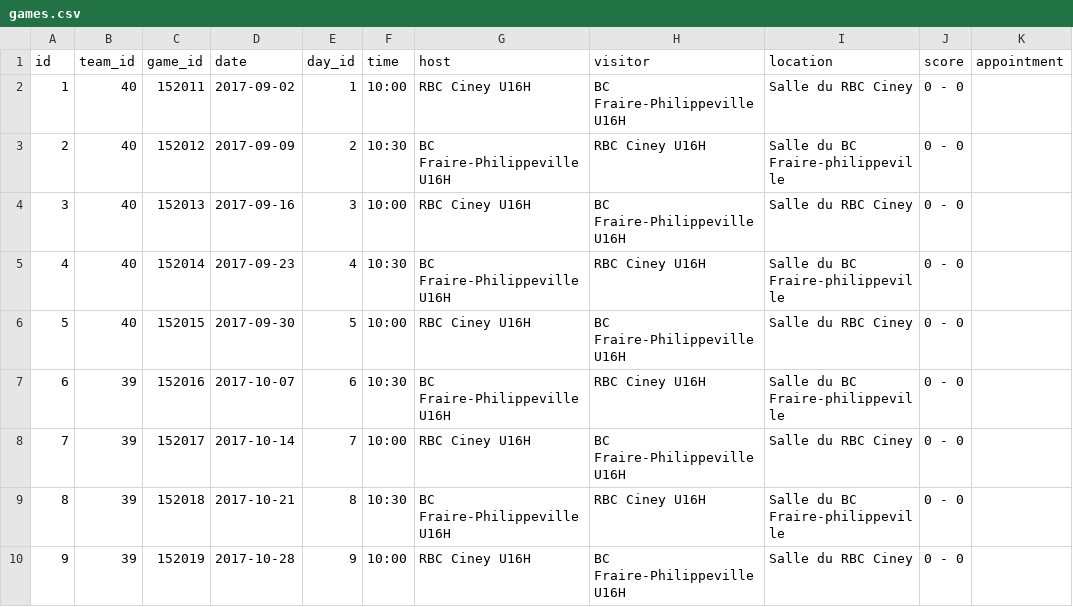
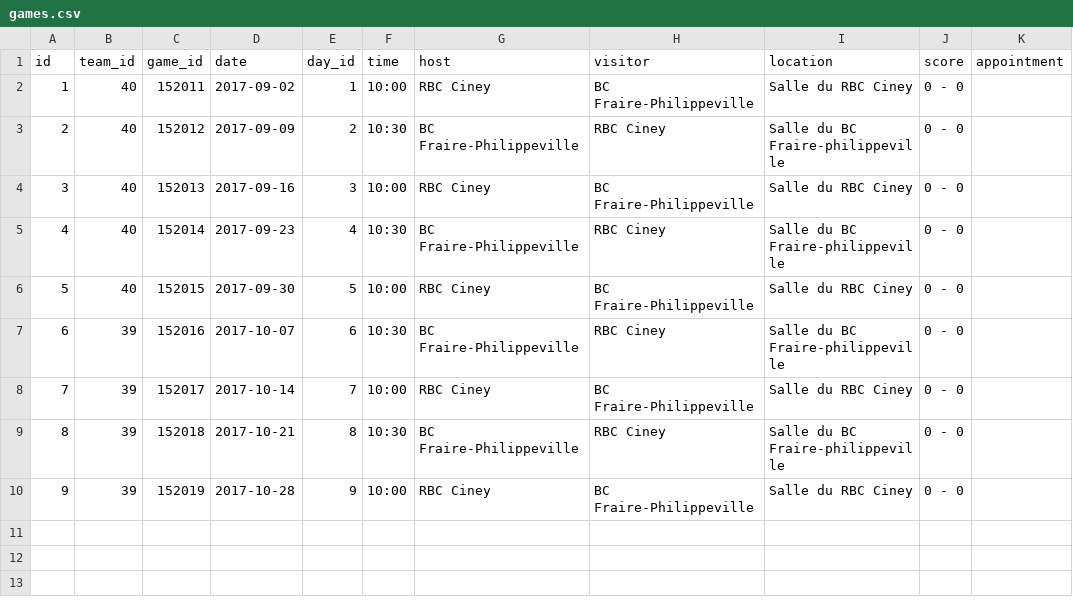
Before and after one commit to MrCaktuz/PFE, a CSV file: laravel/database/seeds/csv/games.csv, drawn as a sheet.

Commit message:
Implemented footer and homepage section games incoming

```diff
--- a/laravel/database/seeds/csv/games.csv
+++ b/laravel/database/seeds/csv/games.csv
@@ -1,10 +1,10 @@
 id;team_id;game_id;date;day_id;time;host;visitor;location;score;appointment
-1;40;152011;2017-09-02;1;10:00;RBC Ciney U16H;BC Fraire-Philippeville U16H;Salle du RBC Ciney;0 - 0;
-2;40;152012;2017-09-09;2;10:30;BC Fraire-Philippeville U16H;RBC Ciney U16H;Salle du BC Fraire-philippeville;0 - 0;
-3;40;152013;2017-09-16;3;10:00;RBC Ciney U16H;BC Fraire-Philippeville U16H;Salle du RBC Ciney;0 - 0;
-4;40;152014;2017-09-23;4;10:30;BC Fraire-Philippeville U16H;RBC Ciney U16H;Salle du BC Fraire-philippeville;0 - 0;
-5;40;152015;2017-09-30;5;10:00;RBC Ciney U16H;BC Fraire-Philippeville U16H;Salle du RBC Ciney;0 - 0;
-6;39;152016;2017-10-07;6;10:30;BC Fraire-Philippeville U16H;RBC Ciney U16H;Salle du BC Fraire-philippeville;0 - 0;
-7;39;152017;2017-10-14;7;10:00;RBC Ciney U16H;BC Fraire-Philippeville U16H;Salle du RBC Ciney;0 - 0;
-8;39;152018;2017-10-21;8;10:30;BC Fraire-Philippeville U16H;RBC Ciney U16H;Salle du BC Fraire-philippeville;0 - 0;
-9;39;152019;2017-10-28;9;10:00;RBC Ciney U16H;BC Fraire-Philippeville U16H;Salle du RBC Ciney;0 - 0;
+1;40;152011;2017-09-02;1;10:00;RBC Ciney;BC Fraire-Philippeville;Salle du RBC Ciney;0 - 0;
+2;40;152012;2017-09-09;2;10:30;BC Fraire-Philippeville;RBC Ciney;Salle du BC Fraire-philippeville;0 - 0;
+3;40;152013;2017-09-16;3;10:00;RBC Ciney;BC Fraire-Philippeville;Salle du RBC Ciney;0 - 0;
+4;40;152014;2017-09-23;4;10:30;BC Fraire-Philippeville;RBC Ciney;Salle du BC Fraire-philippeville;0 - 0;
+5;40;152015;2017-09-30;5;10:00;RBC Ciney;BC Fraire-Philippeville;Salle du RBC Ciney;0 - 0;
+6;39;152016;2017-10-07;6;10:30;BC Fraire-Philippeville;RBC Ciney;Salle du BC Fraire-philippeville;0 - 0;
+7;39;152017;2017-10-14;7;10:00;RBC Ciney;BC Fraire-Philippeville;Salle du RBC Ciney;0 - 0;
+8;39;152018;2017-10-21;8;10:30;BC Fraire-Philippeville;RBC Ciney;Salle du BC Fraire-philippeville;0 - 0;
+9;39;152019;2017-10-28;9;10:00;RBC Ciney;BC Fraire-Philippeville;Salle du RBC Ciney;0 - 0;
```
Also changed, not shown: laravel/database/seeds/csv/home.csv, laravel/database/seeds/csv/settings.csv, 29 other files.
